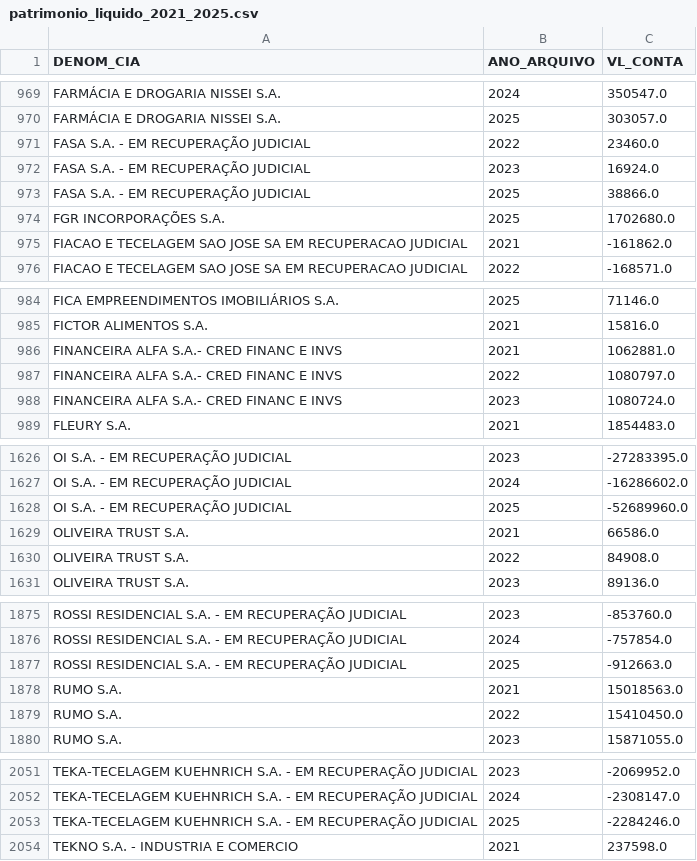
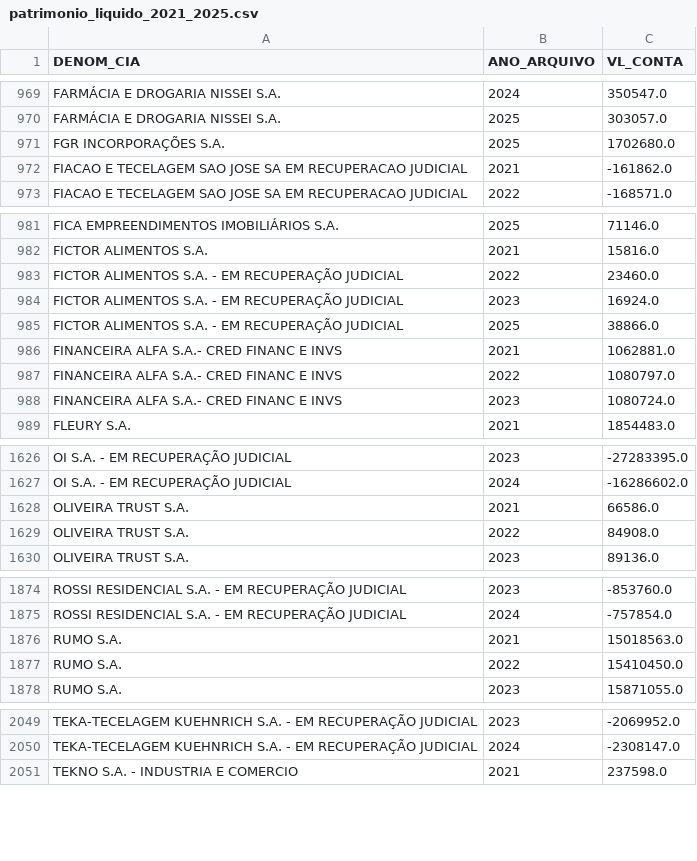
Before and after one commit to StylishGH/Empresas-B3-analise-de-dados, a CSV file: data/processed/patrimonio_liquido_2021_2025.csv, drawn as a sheet; only a part is shown, gaps mark what is left out; removed rows and columns are numbered as before the commit, all else as after; the diff covers the shown part only; the diff names each change by its address in the sheet, - before the commit and + after, or states it on an @@ line.

```diff
--- a/data/processed/patrimonio_liquido_2021_2025.csv
+++ b/data/processed/patrimonio_liquido_2021_2025.csv
-row 971: FASA S.A. - EM RECUPERAÇÃO JUDICIAL | 2022 | 23460.0
-row 972: FASA S.A. - EM RECUPERAÇÃO JUDICIAL | 2023 | 16924.0
-row 973: FASA S.A. - EM RECUPERAÇÃO JUDICIAL | 2025 | 38866.0
+row 983: FICTOR ALIMENTOS S.A. - EM RECUPERAÇÃO JUDICIAL | 2022 | 23460.0
+row 984: FICTOR ALIMENTOS S.A. - EM RECUPERAÇÃO JUDICIAL | 2023 | 16924.0
+row 985: FICTOR ALIMENTOS S.A. - EM RECUPERAÇÃO JUDICIAL | 2025 | 38866.0
-row 1628: OI S.A. - EM RECUPERAÇÃO JUDICIAL | 2025 | -52689960.0
-row 1877: ROSSI RESIDENCIAL S.A. - EM RECUPERAÇÃO JUDICIAL | 2025 | -912663.0
-row 2053: TEKA-TECELAGEM KUEHNRICH S.A. - EM RECUPERAÇÃO JUDICIAL | 2025 | -2284246.0
```
Also changed, not shown: 1 edited cell elsewhere in this file, data/processed/lucro_liquido_2021_2025.csv, data/processed/roe_2021_2025.csv, 9 other files.
